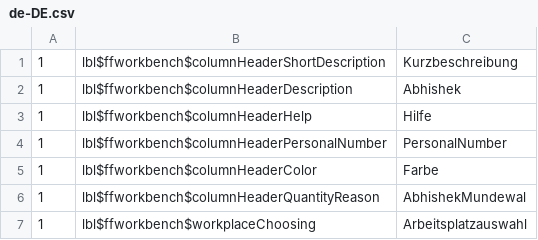
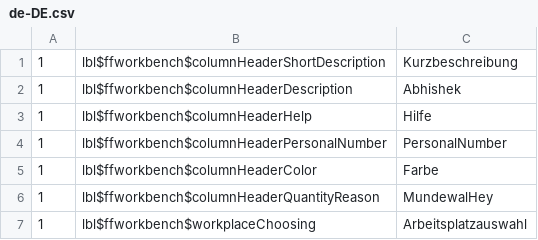
Before and after one commit to Codes-Lab/JGit-Test, a CSV file: literals/de-DE.csv, drawn as a sheet.

Commit message:
Literal edited

```diff
--- a/literals/de-DE.csv
+++ b/literals/de-DE.csv
@@ -5,3 +5,3 @@
 1;lbl$ffworkbench$columnHeaderColor;Farbe
-1;lbl$ffworkbench$columnHeaderQuantityReason;AbhishekMundewal
+1;lbl$ffworkbench$columnHeaderQuantityReason;MundewalHey
 1;lbl$ffworkbench$workplaceChoosing;Arbeitsplatzauswahl
```
